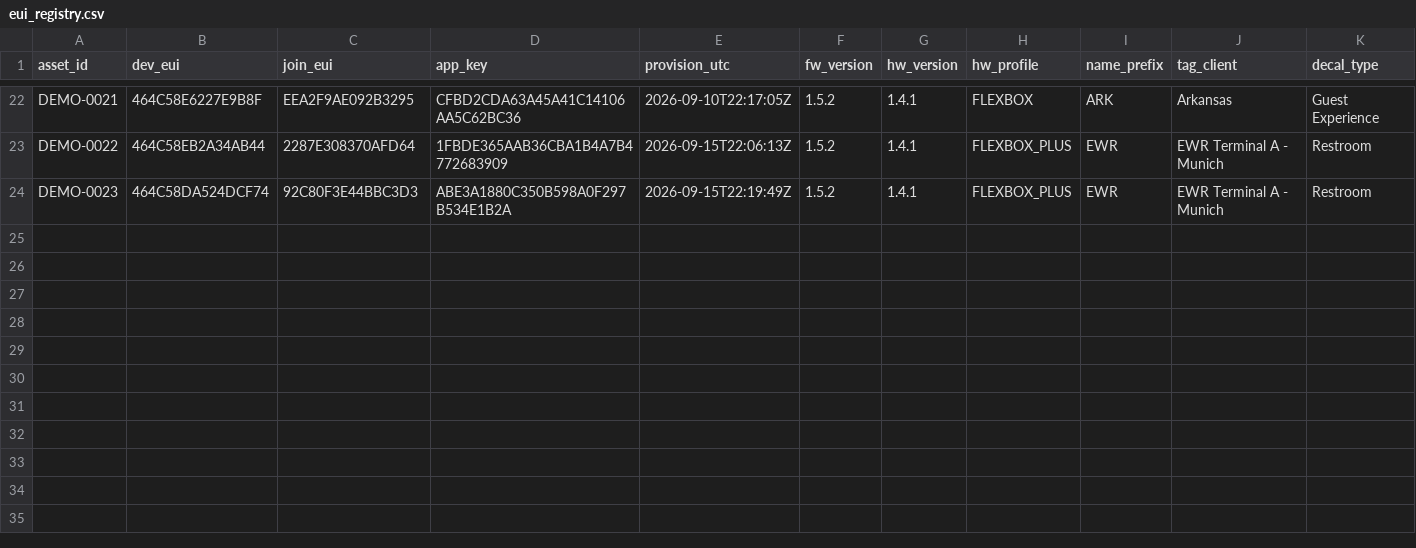
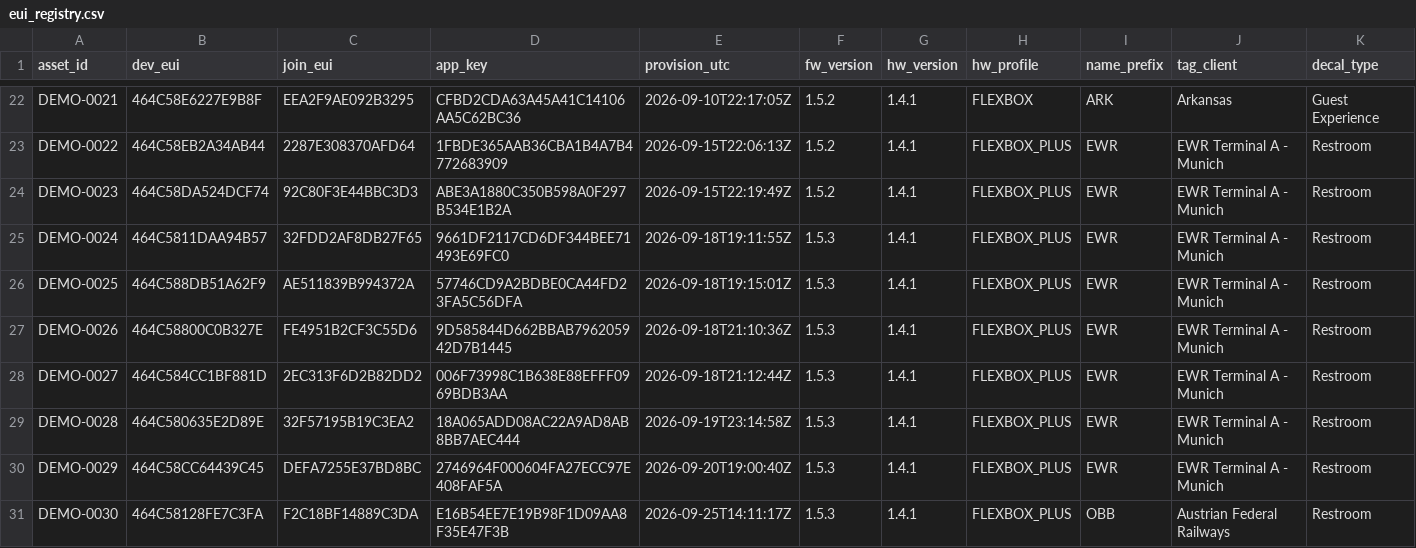
Before and after one commit to quiretech/FeedbackNow, a CSV file: v1.1/onboarding/flexbox_euis/demo_units/eui_registry.csv, drawn as a sheet; only a part is shown, gaps mark what is left out.

```diff
--- a/v1.1/onboarding/flexbox_euis/demo_units/eui_registry.csv
+++ b/v1.1/onboarding/flexbox_euis/demo_units/eui_registry.csv
@@ -24 +24,8 @@
 "DEMO-0023","464C58DA524DCF74","92C80F3E44BBC3D3","ABE3A1880C350B598A0F297B534E1B2A","2026-09-15T22:19:49Z","1.5.2","1.4.1","FLEXBOX_PLUS","EWR","EWR Terminal A - Munich","Restroom"
+"DEMO-0024","464C5811DAA94B57","32FDD2AF8DB27F65","9661DF2117CD6DF344BEE71493E69FC0","2026-09-18T19:11:55Z","1.5.3","1.4.1","FLEXBOX_PLUS","EWR","EWR Terminal A - Munich","Restroom"
+"DEMO-0025","464C588DB51A62F9","AE511839B994372A","57746CD9A2BDBE0CA44FD23FA5C56DFA","2026-09-18T19:15:01Z","1.5.3","1.4.1","FLEXBOX_PLUS","EWR","EWR Terminal A - Munich","Restroom"
+"DEMO-0026","464C58800C0B327E","FE4951B2CF3C55D6","9D585844D662BBAB796205942D7B1445","2026-09-18T21:10:36Z","1.5.3","1.4.1","FLEXBOX_PLUS","EWR","EWR Terminal A - Munich","Restroom"
+"DEMO-0027","464C584CC1BF881D","2EC313F6D2B82DD2","006F73998C1B638E88EFFF0969BDB3AA","2026-09-18T21:12:44Z","1.5.3","1.4.1","FLEXBOX_PLUS","EWR","EWR Terminal A - Munich","Restroom"
+"DEMO-0028","464C580635E2D89E","32F57195B19C3EA2","18A065ADD08AC22A9AD8AB8BB7AEC444","2026-09-19T23:14:58Z","1.5.3","1.4.1","FLEXBOX_PLUS","EWR","EWR Terminal A - Munich","Restroom"
+"DEMO-0029","464C58CC64439C45","DEFA7255E37BD8BC","2746964F000604FA27ECC97E408FAF5A","2026-09-20T19:00:40Z","1.5.3","1.4.1","FLEXBOX_PLUS","EWR","EWR Terminal A - Munich","Restroom"
+"DEMO-0030","464C58128FE7C3FA","F2C18BF14889C3DA","E16B54EE7E19B98F1D09AA8F35E47F3B","2026-09-25T14:11:17Z","1.5.3","1.4.1","FLEXBOX_PLUS","OBB","Austrian Federal Railways","Restroom"
```
Also changed, not shown: v1.1/onboarding/flexbox_euis/eui_registry_EU868.csv, 11 other files.
